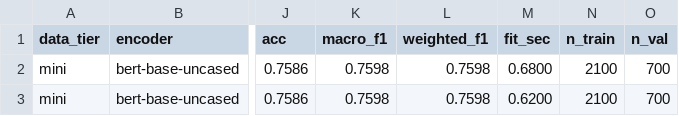
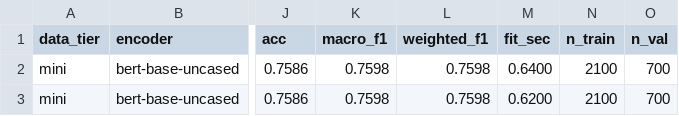
Before and after one commit to dql529/sft-cyber-attack, a CSV file: experiments/topk_linear_probe_mini.csv, drawn as a sheet; only a part is shown, gaps mark what is left out; the diff names each change by its address in the sheet, - before the commit and + after, or states it on an @@ line.

```diff
--- a/experiments/topk_linear_probe_mini.csv
+++ b/experiments/topk_linear_probe_mini.csv
-M2 (fit_sec): 0.6800
+M2 (fit_sec): 0.6400
```
Also changed, not shown: experiments/groupbest_linear_probe_mini.csv, experiments/results_linear_probe_mini.csv, 2 other files.
